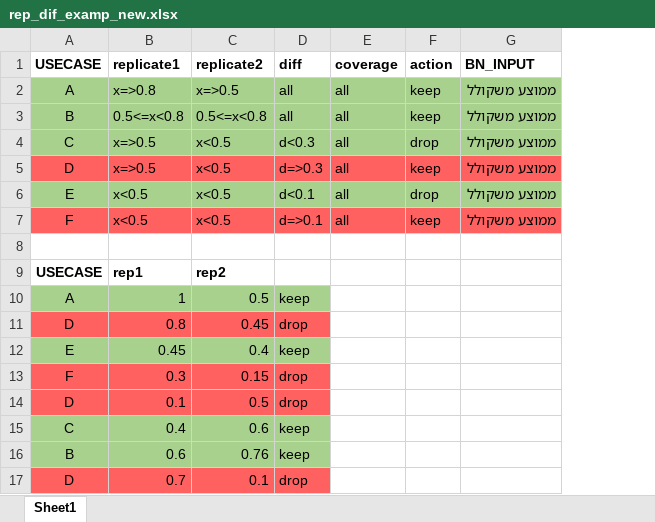
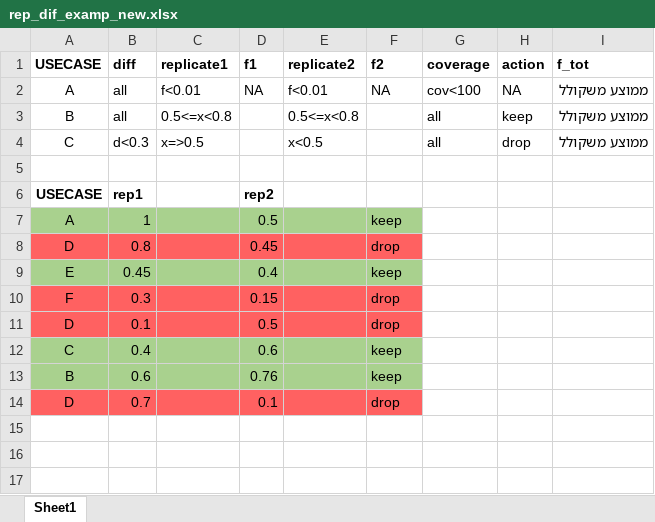
Before and after one commit to Stern-Lab/BN-SCRIPTS, an Excel workbook: rep_dif_examp_new.xlsx, sheet Sheet1, drawn as a sheet; values as stored, in another font and other column widths than the file's, no borders; removed rows and columns are numbered as before the commit, all else as after; the diff names each change by its address in the sheet, - before the commit and + after, or states it on an @@ line.

```diff
--- a/rep_dif_examp_new.xlsx (sheet Sheet1)
+++ b/rep_dif_examp_new.xlsx (sheet Sheet1)
+column B (diff), rows 2-14: all | all | d<0.3 |  | rep1 | 1 | 0.8 | 0.45 | 0.3 | 0.1 | 0.4 | 0.6 | 0.7
+column D (f1), rows 2-14: NA |  |  |  | rep2 | 0.5 | 0.45 | 0.4 | 0.15 | 0.5 | 0.6 | 0.76 | 0.1
-F1: diff
+F1: f2
-I1: BN_INPUT
+I1: f_tot
-A2:A4 fill: #A9D18E
+A2:A4 fill: none
-C2 (replicate1): x=>0.8
+C2 (replicate1): f<0.01
-C2:C4 fill: #A9D18E
+C2:C4 fill: none
-E2 (replicate2): x=>0.5
+E2 (replicate2): f<0.01
-E2:I4 fill: #A9D18E
+E2:I4 fill: none
-F2 (f2): all
+F2 (f2): NA
-G2 (coverage): all
+G2 (coverage): cov<100
-H2 (action): keep
+H2 (action): NA
-F3 (f2): all
+F3 (f2): (empty)
-F4 (f2): d<0.3
+F4 (f2): (empty)
-row 5: D | x=>0.5 | x<0.5 | d=>0.3 | all | keep | ממוצע משקולל
-row 6: E | x<0.5 | x<0.5 | d<0.1 | all | drop | ממוצע משקולל
-row 7: F | x<0.5 | x<0.5 | d=>0.1 | all | keep | ממוצע משקולל
-C6 (replicate1): rep1
+C6 (replicate1): (empty)
-E6 (replicate2): rep2
+E6 (replicate2): (empty)
-C7 (replicate1): 1
+C7 (replicate1): (empty)
-E7 (replicate2): 0.5
+E7 (replicate2): (empty)
-C8 (replicate1): 0.8
+C8 (replicate1): (empty)
-E8 (replicate2): 0.45
+E8 (replicate2): (empty)
-C9 (replicate1): 0.45
+C9 (replicate1): (empty)
-E9 (replicate2): 0.4
+E9 (replicate2): (empty)
-C10 (replicate1): 0.3
+C10 (replicate1): (empty)
-E10 (replicate2): 0.15
+E10 (replicate2): (empty)
-C11 (replicate1): 0.1
+C11 (replicate1): (empty)
-E11 (replicate2): 0.5
+E11 (replicate2): (empty)
-C12 (replicate1): 0.4
+C12 (replicate1): (empty)
-E12 (replicate2): 0.6
+E12 (replicate2): (empty)
-C13 (replicate1): 0.6
+C13 (replicate1): (empty)
-E13 (replicate2): 0.76
+E13 (replicate2): (empty)
-C14 (replicate1): 0.7
+C14 (replicate1): (empty)
-E14 (replicate2): 0.1
+E14 (replicate2): (empty)
```
Also changed, not shown: 4 other files.
